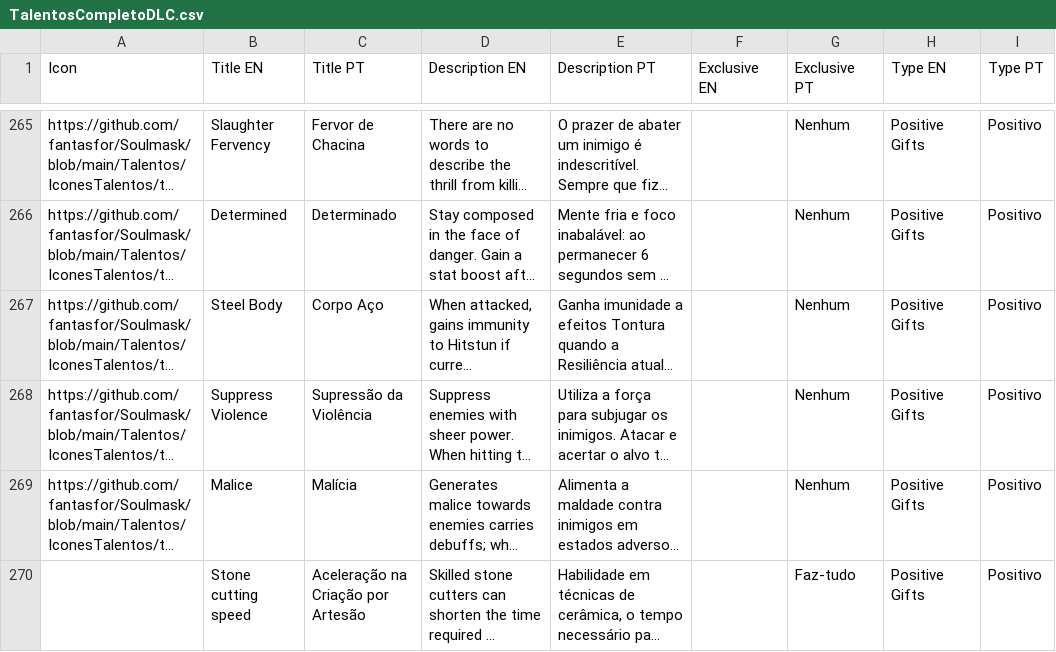
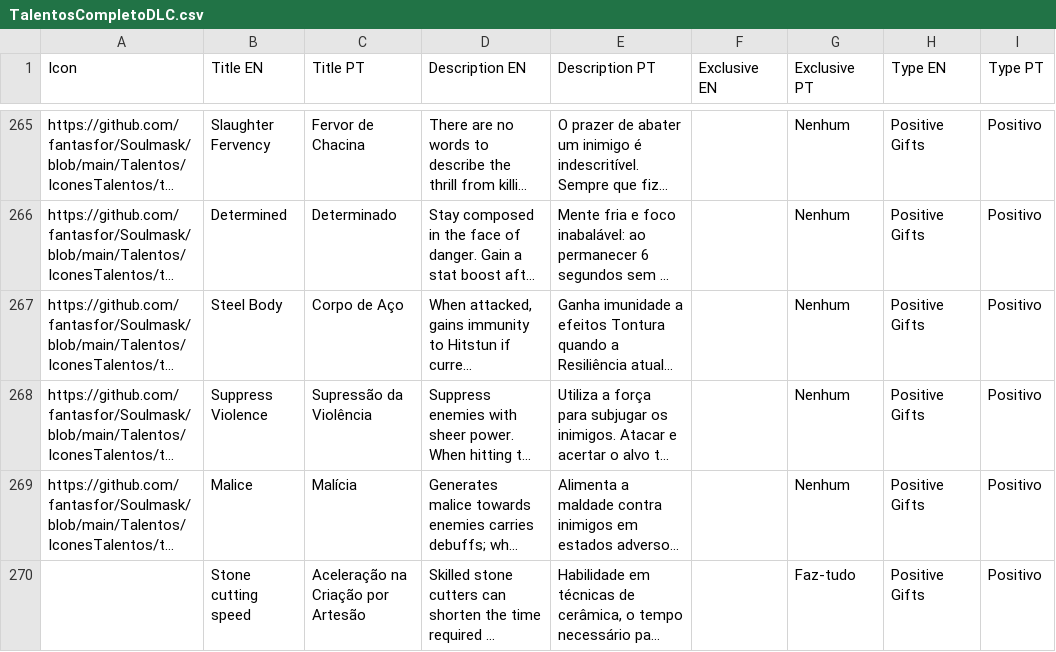
Before and after one commit to fantasfor/Soulmask, a CSV file: Talentos/TalentosCompletoDLC.csv, drawn as a sheet; only a part is shown, gaps mark what is left out; long unchanged cells end in …; the diff covers the shown part only; the diff names each change by its address in the sheet, - before the commit and + after, or states it on an @@ line.

Commit message:
Add files via upload

```diff
--- a/Talentos/TalentosCompletoDLC.csv
+++ b/Talentos/TalentosCompletoDLC.csv
-C267 (Title PT): Corpo Aço
+C267 (Title PT): Corpo de Aço
```
Also changed, not shown: 4 edited cells elsewhere in this file.
